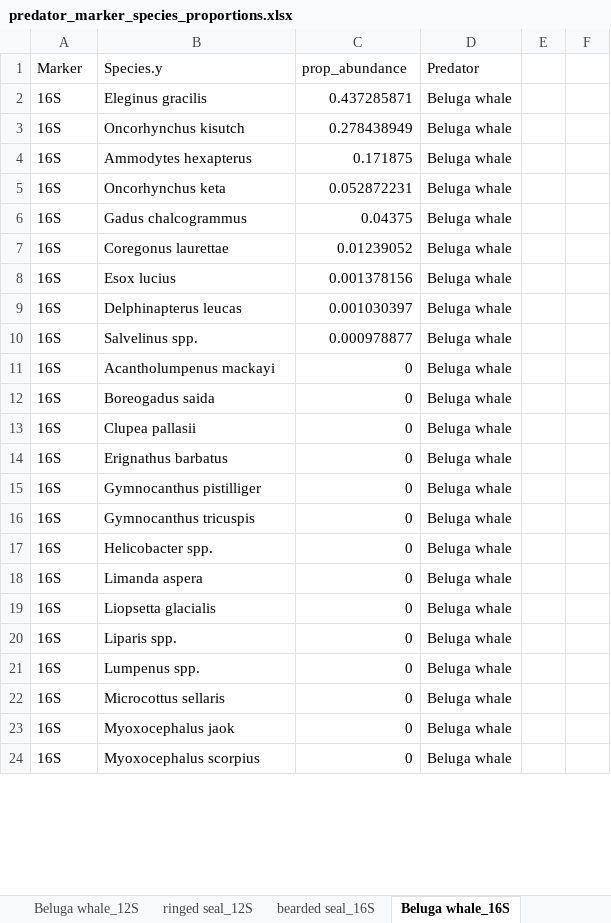
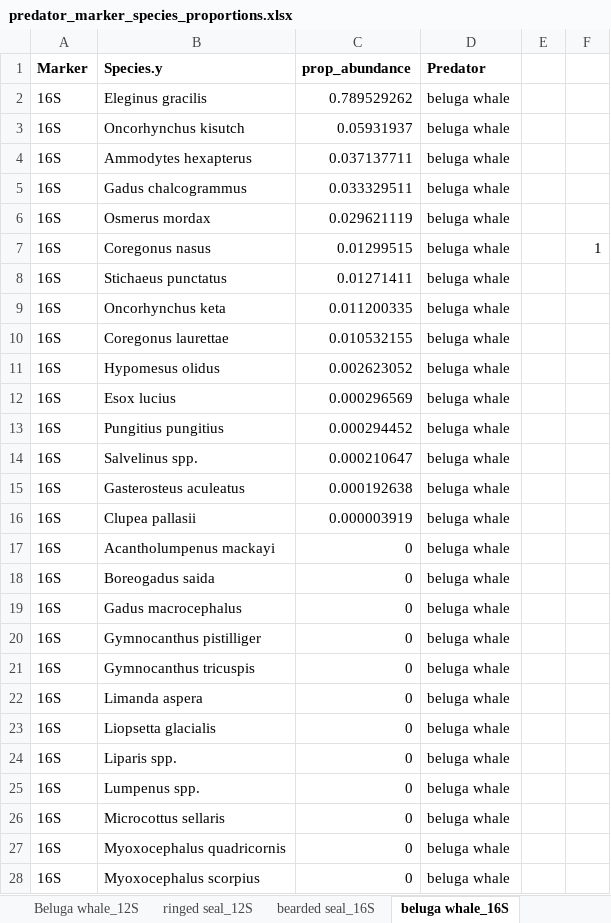
Before and after one commit to m-ball3/Arctic-predator-diet-microbiome, an Excel workbook: Deliverables/predator_marker_species_proportions.xlsx, sheet beluga whale_16S, drawn as a sheet; only a part is shown; values as stored, in another font and other column widths than the file's, no borders; removed rows and columns are numbered as before the commit, all else as after; the diff covers the shown part only; the diff names each change by its address in the sheet, - before the commit and + after, or states it on an @@ line.

```diff
--- a/Deliverables/predator_marker_species_proportions.xlsx (sheet beluga whale_16S)
+++ b/Deliverables/predator_marker_species_proportions.xlsx (sheet beluga whale_16S)
-sheet tab: Beluga whale_16S
+sheet tab: beluga whale_16S
-A1:D1 bold: off
+A1:D1 bold: on
-C2 (prop_abundance): 0.437285871
+C2 (prop_abundance): 0.789529262
-D2:D4 (Predator): Beluga whale
+D2:D4 (Predator): beluga whale
-C3 (prop_abundance): 0.278438949
+C3 (prop_abundance): 0.05931937
-C4 (prop_abundance): 0.171875
+C4 (prop_abundance): 0.037137711
-row 5: 16S | Oncorhynchus keta | 0.052872231 | Beluga whale
-C5 (prop_abundance): 0.04375
+C5 (prop_abundance): 0.033329511
-D5 (Predator): Beluga whale
+D5 (Predator): beluga whale
+row 6: 16S | Osmerus mordax | 0.029621119 | beluga whale
+row 7: 16S | Coregonus nasus | 0.01299515 | beluga whale |  | 1
+row 8: 16S | Stichaeus punctatus | 0.01271411 | beluga whale
+row 9: 16S | Oncorhynchus keta | 0.011200335 | beluga whale
-C10 (prop_abundance): 0.01239052
+C10 (prop_abundance): 0.010532155
-D10 (Predator): Beluga whale
+D10 (Predator): beluga whale
+row 11: 16S | Hypomesus olidus | 0.002623052 | beluga whale
-C12 (prop_abundance): 0.001378156
+C12 (prop_abundance): 0.000296569
-D12 (Predator): Beluga whale
+D12 (Predator): beluga whale
-row 9: 16S | Delphinapterus leucas | 0.001030397 | Beluga whale
+row 13: 16S | Pungitius pungitius | 0.000294452 | beluga whale
-C14 (prop_abundance): 0.000978877
+C14 (prop_abundance): 0.000210647
-D14 (Predator): Beluga whale
+D14 (Predator): beluga whale
+row 15: 16S | Gasterosteus aculeatus | 0.000192638 | beluga whale
+row 16: 16S | Clupea pallasii | 0.000003919 | beluga whale
-D17:D19 (Predator): Beluga whale
+D17:D19 (Predator): beluga whale
-B19 (Species.y): Clupea pallasii
+B19 (Species.y): Gadus macrocephalus
-row 14: 16S | Erignathus barbatus | 0 | Beluga whale
-D20:D21 (Predator): Beluga whale
+D20:D21 (Predator): beluga whale
-row 17: 16S | Helicobacter spp. | 0 | Beluga whale
-D22:D28 (Predator): Beluga whale
+D22:D28 (Predator): beluga whale
-B27 (Species.y): Myoxocephalus jaok
+B27 (Species.y): Myoxocephalus quadricornis
```
Also changed, not shown: 1 added row, 2 removed rows and 6 edited cells elsewhere in this sheet, sheet Beluga whale_12S, sheet bearded seal_16S, sheet bearded seal_12S, sheet ringed seal_16S, sheet ringed seal_12S, Deliverables/16S/WADE003-arcticpred_dada2_QAQC_16SP1+2.xlsx, WADE003-arcticpred_dada2_QAQC_16SP1+2.Rdata.xlsx, 25 other files.
